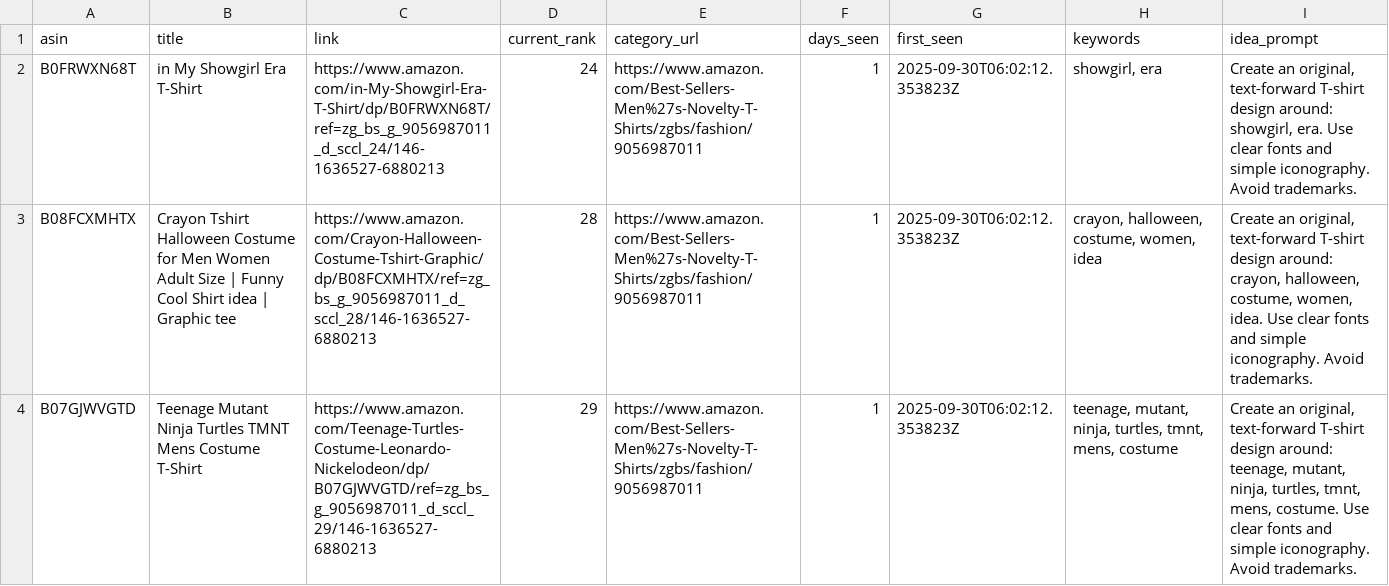
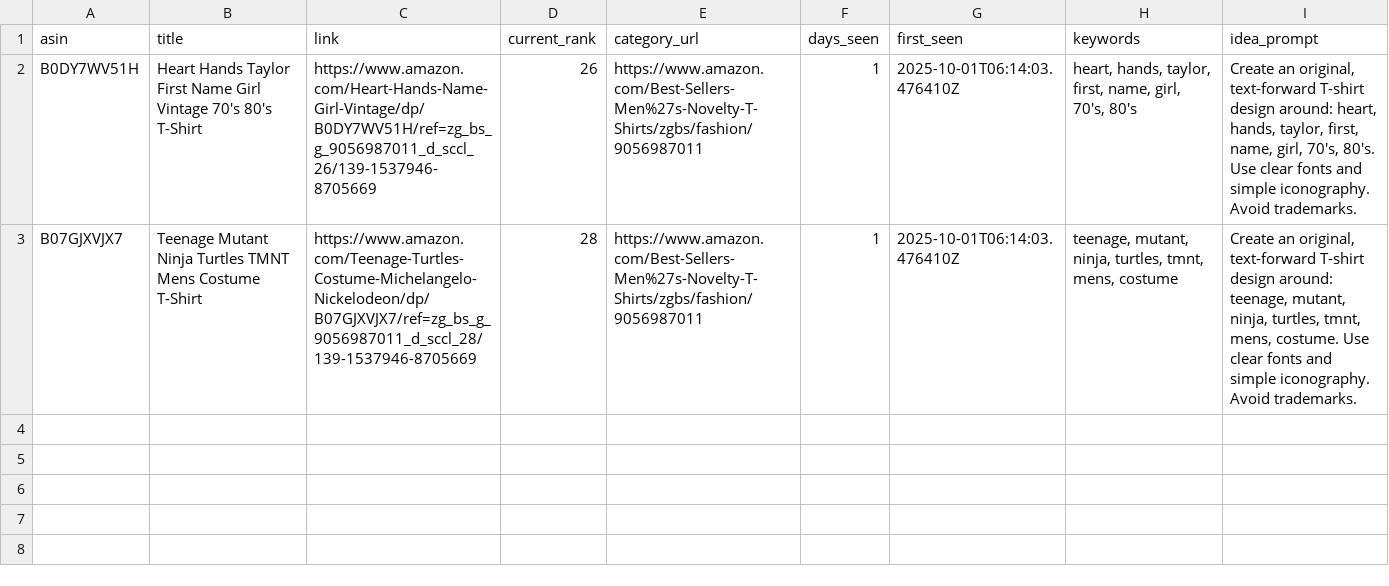
Before and after one commit to drissme/mbam-pod-low-bsr, a CSV file: reports/new_low_bsr.csv, drawn as a sheet.

```diff
--- a/reports/new_low_bsr.csv
+++ b/reports/new_low_bsr.csv
@@ -1,4 +1,3 @@
 asin,title,link,current_rank,category_url,days_seen,first_seen,keywords,idea_prompt
-B0FRWXN68T,in My Showgirl Era T-Shirt,https://www.amazon.com/in-My-Showgirl-Era-T-Shirt/dp/B0FRWXN68T/ref=zg_bs_g_9056987011_d_sccl_24/146-1636527-6880213,24,https://www.amazon.com/Best-Sellers-Men%27s-Novelty-T-Shirts/zgbs/fashion/9056987011,1,2025-09-30T06:02:12.353823Z,"showgirl, era","Create an original, text-forward T-shirt design around: showgirl, era. Use clear fonts and simple iconography. Avoid trademarks."
-B08FCXMHTX,Crayon Tshirt Halloween Costume for Men Women Adult Size | Funny Cool Shirt idea | Graphic tee,https://www.amazon.com/Crayon-Halloween-Costume-Tshirt-Graphic/dp/B08FCXMHTX/ref=zg_bs_g_9056987011_d_sccl_28/146-1636527-6880213,28,https://www.amazon.com/Best-Sellers-Men%27s-Novelty-T-Shirts/zgbs/fashion/9056987011,1,2025-09-30T06:02:12.353823Z,"crayon, halloween, costume, women, idea","Create an original, text-forward T-shirt design around: crayon, halloween, costume, women, idea. Use clear fonts and simple iconography. Avoid trademarks."
-B07GJWVGTD,Teenage Mutant Ninja Turtles TMNT Mens Costume T-Shirt,https://www.amazon.com/Teenage-Turtles-Costume-Leonardo-Nickelodeon/dp/B07GJWVGTD/ref=zg_bs_g_9056987011_d_sccl_29/146-1636527-6880213,29,https://www.amazon.com/Best-Sellers-Men%27s-Novelty-T-Shirts/zgbs/fashion/9056987011,1,2025-09-30T06:02:12.353823Z,"teenage, mutant, ninja, turtles, tmnt, mens, costume","Create an original, text-forward T-shirt design around: teenage, mutant, ninja, turtles, tmnt, mens, costume. Use clear fonts and simple iconography. Avoid trademarks."
+B0DY7WV51H,Heart Hands Taylor First Name Girl Vintage 70's 80's T-Shirt,https://www.amazon.com/Heart-Hands-Name-Girl-Vintage/dp/B0DY7WV51H/ref=zg_bs_g_9056987011_d_sccl_26/139-1537946-8705669,26,https://www.amazon.com/Best-Sellers-Men%27s-Novelty-T-Shirts/zgbs/fashion/9056987011,1,2025-10-01T06:14:03.476410Z,"heart, hands, taylor, first, name, girl, 70's, 80's","Create an original, text-forward T-shirt design around: heart, hands, taylor, first, name, girl, 70's, 80's. Use clear fonts and simple iconography. Avoid trademarks."
+B07GJXVJX7,Teenage Mutant Ninja Turtles TMNT Mens Costume T-Shirt,https://www.amazon.com/Teenage-Turtles-Costume-Michelangelo-Nickelodeon/dp/B07GJXVJX7/ref=zg_bs_g_9056987011_d_sccl_28/139-1537946-8705669,28,https://www.amazon.com/Best-Sellers-Men%27s-Novelty-T-Shirts/zgbs/fashion/9056987011,1,2025-10-01T06:14:03.476410Z,"teenage, mutant, ninja, turtles, tmnt, mens, costume","Create an original, text-forward T-shirt design around: teenage, mutant, ninja, turtles, tmnt, mens, costume. Use clear fonts and simple iconography. Avoid trademarks."
```
Also changed, not shown: 3 other files.
